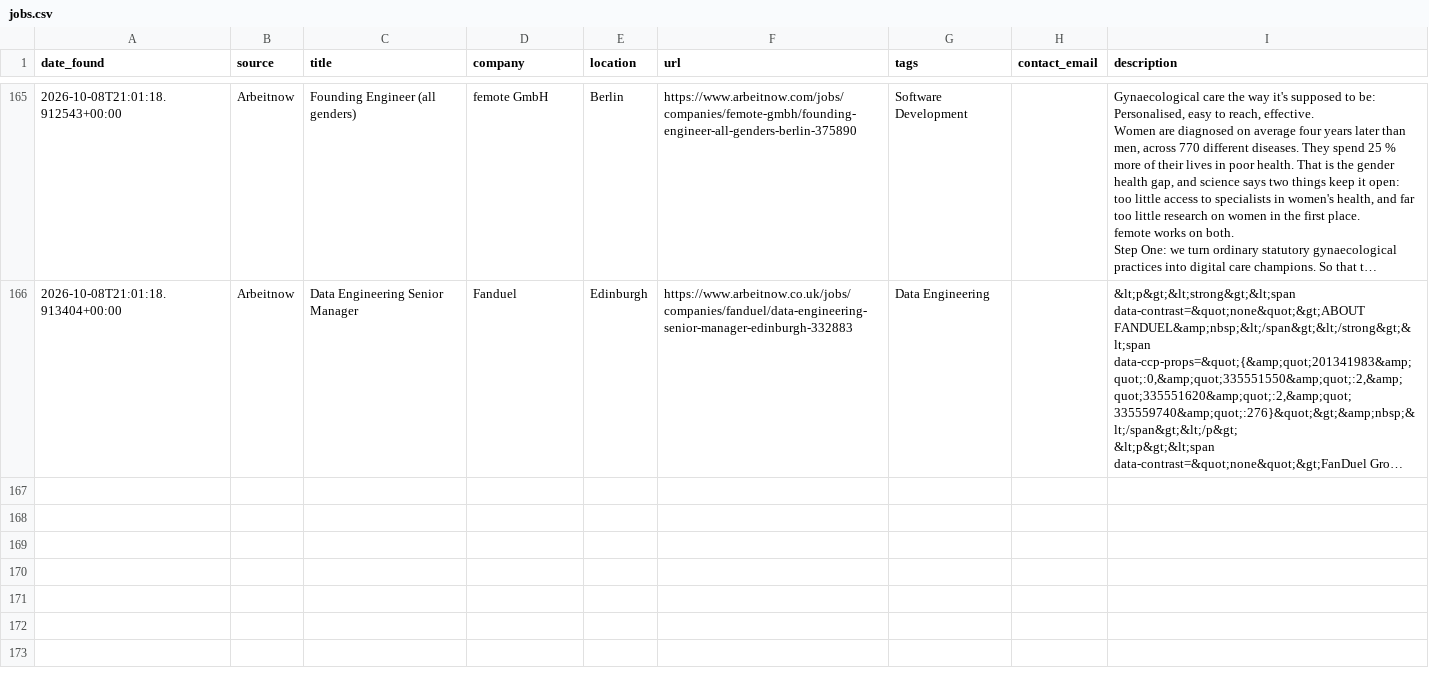
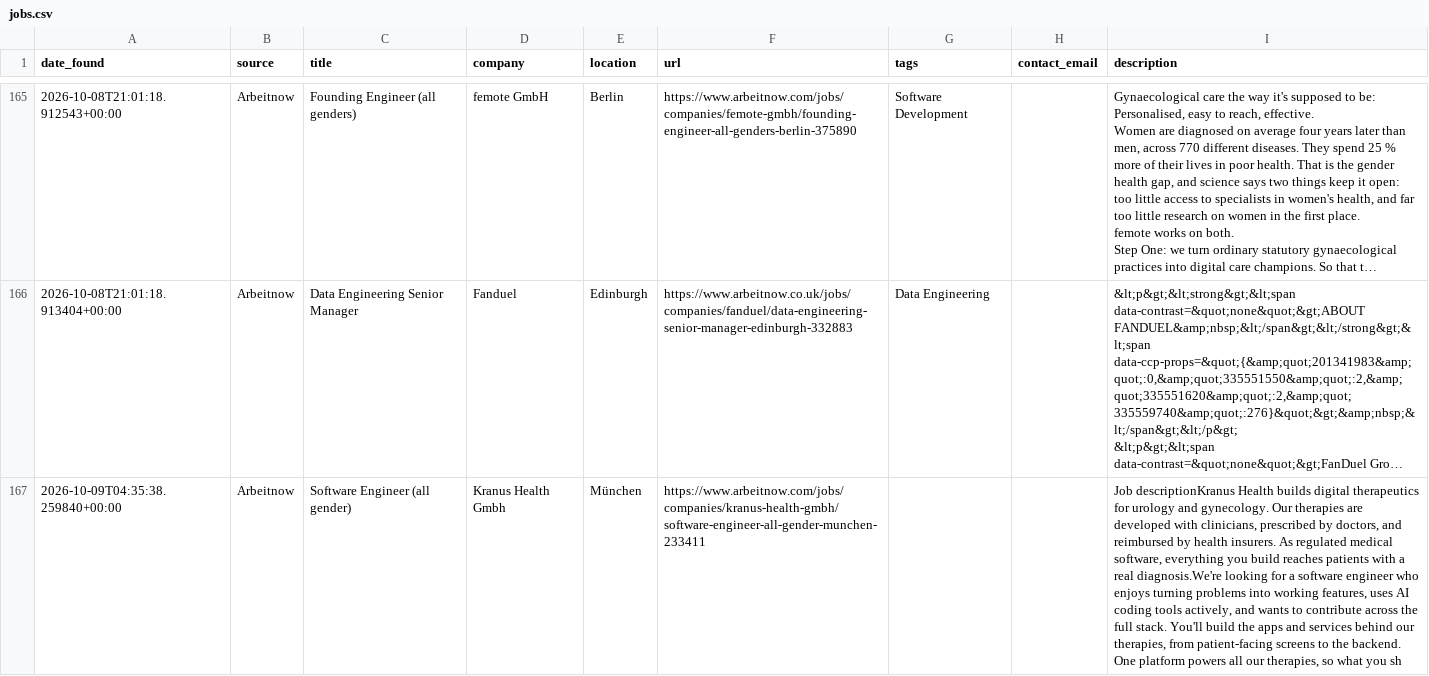
Before and after one commit to hitesh638/flutter-job-scraper, a CSV file: jobs.csv, drawn as a sheet; only a part is shown, gaps mark what is left out; long unchanged cells end in …; the diff names each change by its address in the sheet, - before the commit and + after, or states it on an @@ line.

```diff
--- a/jobs.csv
+++ b/jobs.csv
+row 167: 2026-10-09T04:35:38.259840+00:00 | Arbeitnow | Software Engineer (all gender) | Kranus Health Gmbh | München | https://www.arbeitnow.com/jobs/companies/kranus-health-gmbh/software-engineer-all-gender-munchen-233411 |  |  | Job descriptionKranus Health builds digital therapeutics for urology and gynecology. Our therapies are developed with clinicians, prescribed by doctors, and reimbursed by health insurers. As regulated medical software, everything you build reaches patients with a real diagnosis.We're looking for a software engineer who enjoys turning problems into working features, uses AI coding tools actively, and wants to contribute across the full stack. You'll build the apps and services behind our therapies, from patient-facing screens to the backend. One platform powers all our therapies, so what you sh
```
Also changed, not shown: apply_via_platform.csv, 2 other files.
